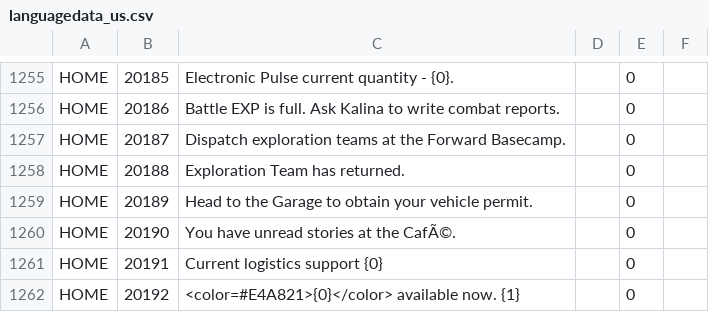
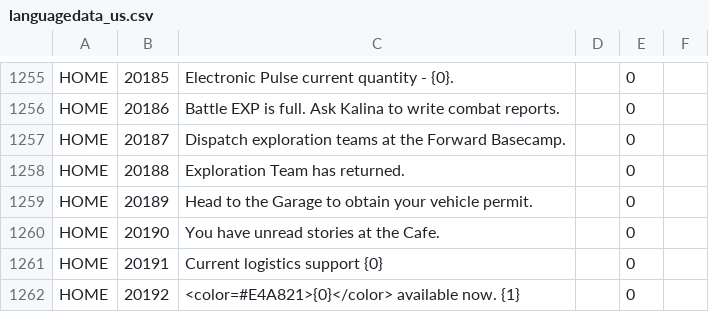
Before and after one commit to gf-data-tools/gf-data-us, a CSV file: asset/textdata/language/languagedata_us.csv, drawn as a sheet; only a part is shown, gaps mark what is left out.

```diff
--- a/asset/textdata/language/languagedata_us.csv
+++ b/asset/textdata/language/languagedata_us.csv
@@ -1259,3 +1259,3 @@ HOME,20188,Exploration Team has returned.,,0
 HOME,20189,Head to the Garage to obtain your vehicle permit.,,0
-HOME,20190,You have unread stories at the CafÃ©.,,0
+HOME,20190,You have unread stories at the Cafe.,,0
 HOME,20191,Current logistics support {0},,0
```
Also changed, not shown: 6 other files.
